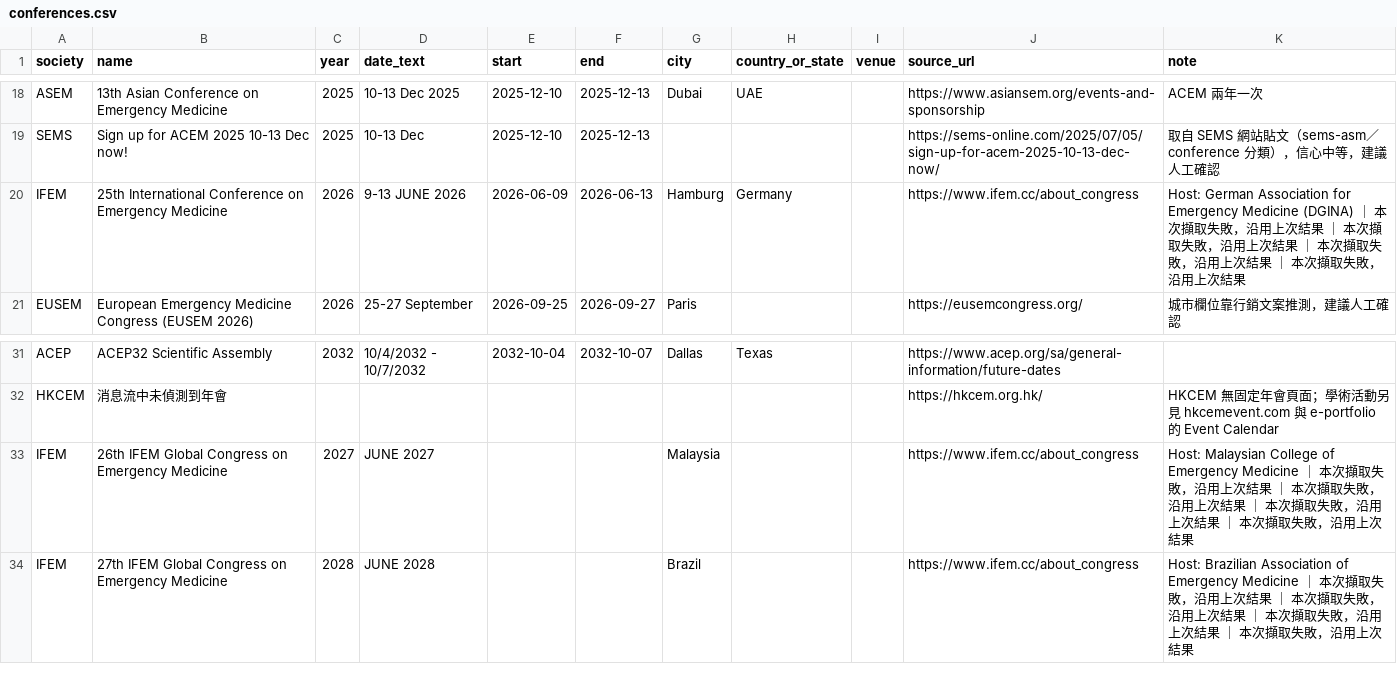
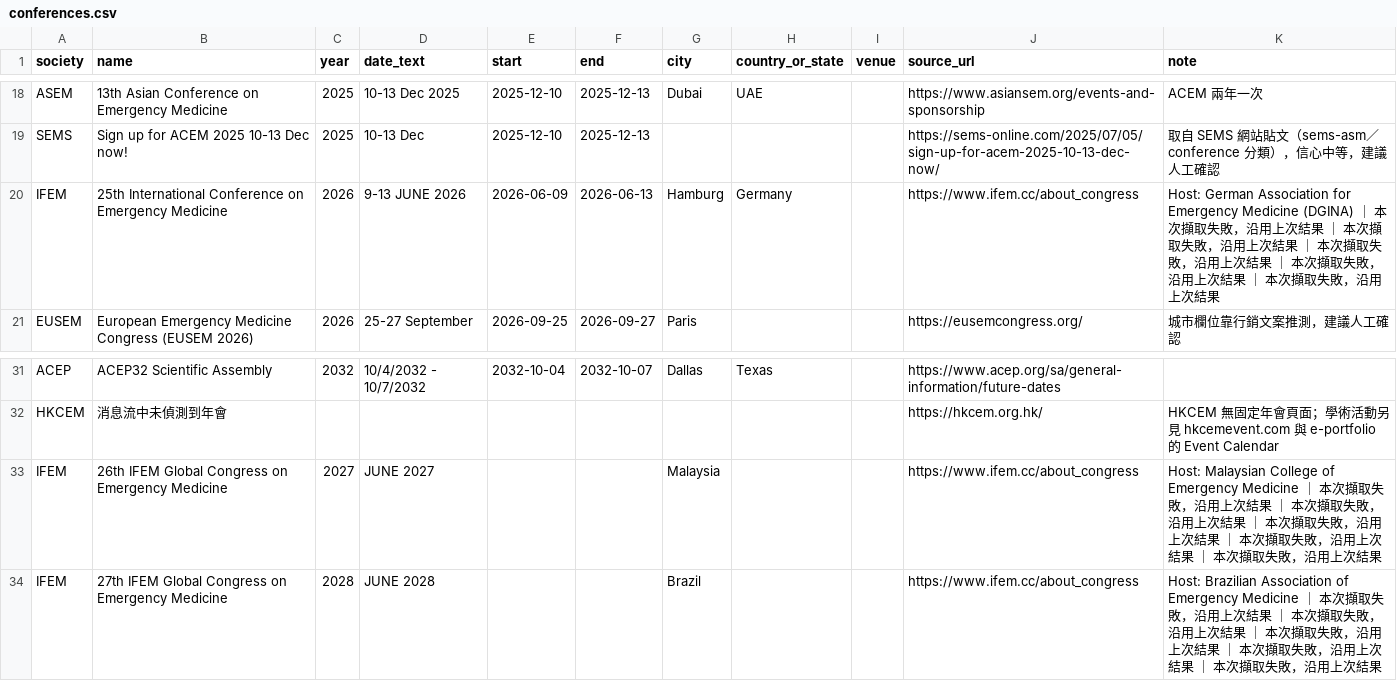
Before and after one commit to 96311123/EM-conference2, a CSV file: docs/conferences.csv, drawn as a sheet; only a part is shown, gaps mark what is left out.

```diff
--- a/docs/conferences.csv
+++ b/docs/conferences.csv
@@ -19,3 +19,3 @@ ASEM,13th Asian Conference on Emergency Medicine,2025,10-13 Dec 2025,2025-12-10,
 SEMS,Sign up for ACEM 2025 10-13 Dec now!,2025,10-13 Dec ,2025-12-10,2025-12-13,,,,https://sems-online.com/2025/07/05/sign-up-for-acem-2025-10-13-dec-now/,取自 SEMS 網站貼文（sems-asm／conference 分類），信心中等，建議人工確認
-IFEM,25th International Conference on Emergency Medicine,2026,9-13 JUNE 2026,2026-06-09,2026-06-13,Hamburg,Germany,,https://www.ifem.cc/about_congress,Host: German Association for Emergency Medicine (DGINA) ｜ 本次擷取失敗，沿用上次結果 ｜ 本次擷取失敗，沿用上次結果 ｜ 本次擷取失敗，沿用上次結果 ｜ 本次擷取失敗，沿用上次結果
+IFEM,25th International Conference on Emergency Medicine,2026,9-13 JUNE 2026,2026-06-09,2026-06-13,Hamburg,Germany,,https://www.ifem.cc/about_congress,Host: German Association for Emergency Medicine (DGINA) ｜ 本次擷取失敗，沿用上次結果 ｜ 本次擷取失敗，沿用上次結果 ｜ 本次擷取失敗，沿用上次結果 ｜ 本次擷取失敗，沿用上次結果 ｜ 本次擷取失敗，沿用上次結果
 EUSEM,European Emergency Medicine Congress (EUSEM 2026),2026,25-27 September ,2026-09-25,2026-09-27,Paris,,,https://eusemcongress.org/,城市欄位靠行銷文案推測，建議人工確認
@@ -32,3 +32,3 @@ ACEP,ACEP32 Scientific Assembly,2032,10/4/2032 - 10/7/2032,2032-10-04,2032-10-07
 HKCEM,消息流中未偵測到年會,,,,,,,,https://hkcem.org.hk/,HKCEM 無固定年會頁面；學術活動另見 hkcemevent.com 與 e-portfolio 的 Event Calendar
-IFEM,26th IFEM Global Congress on Emergency Medicine,2027,JUNE 2027,,,Malaysia,,,https://www.ifem.cc/about_congress,Host: Malaysian College of Emergency Medicine ｜ 本次擷取失敗，沿用上次結果 ｜ 本次擷取失敗，沿用上次結果 ｜ 本次擷取失敗，沿用上次結果 ｜ 本次擷取失敗，沿用上次結果
-IFEM,27th IFEM Global Congress on Emergency Medicine,2028,JUNE 2028,,,Brazil,,,https://www.ifem.cc/about_congress,Host: Brazilian Association of Emergency Medicine ｜ 本次擷取失敗，沿用上次結果 ｜ 本次擷取失敗，沿用上次結果 ｜ 本次擷取失敗，沿用上次結果 ｜ 本次擷取失敗，沿用上次結果
+IFEM,26th IFEM Global Congress on Emergency Medicine,2027,JUNE 2027,,,Malaysia,,,https://www.ifem.cc/about_congress,Host: Malaysian College of Emergency Medicine ｜ 本次擷取失敗，沿用上次結果 ｜ 本次擷取失敗，沿用上次結果 ｜ 本次擷取失敗，沿用上次結果 ｜ 本次擷取失敗，沿用上次結果 ｜ 本次擷取失敗，沿用上次結果
+IFEM,27th IFEM Global Congress on Emergency Medicine,2028,JUNE 2028,,,Brazil,,,https://www.ifem.cc/about_congress,Host: Brazilian Association of Emergency Medicine ｜ 本次擷取失敗，沿用上次結果 ｜ 本次擷取失敗，沿用上次結果 ｜ 本次擷取失敗，沿用上次結果 ｜ 本次擷取失敗，沿用上次結果 ｜ 本次擷取失敗，沿用上次結果
```
Also changed, not shown: 5 other files.
